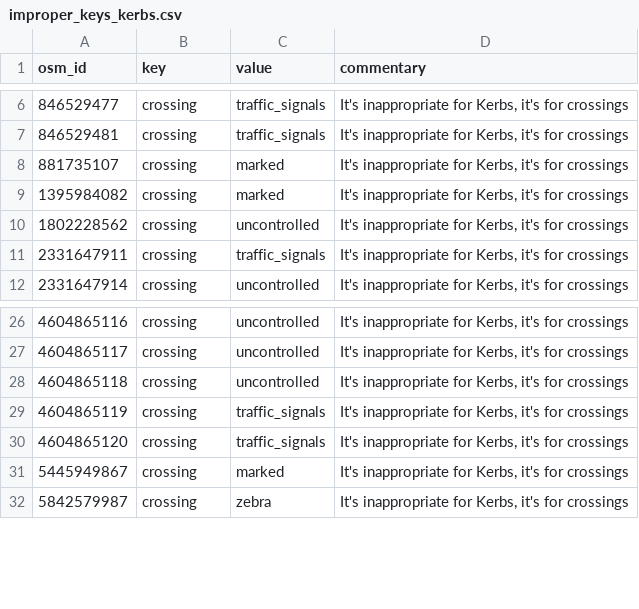
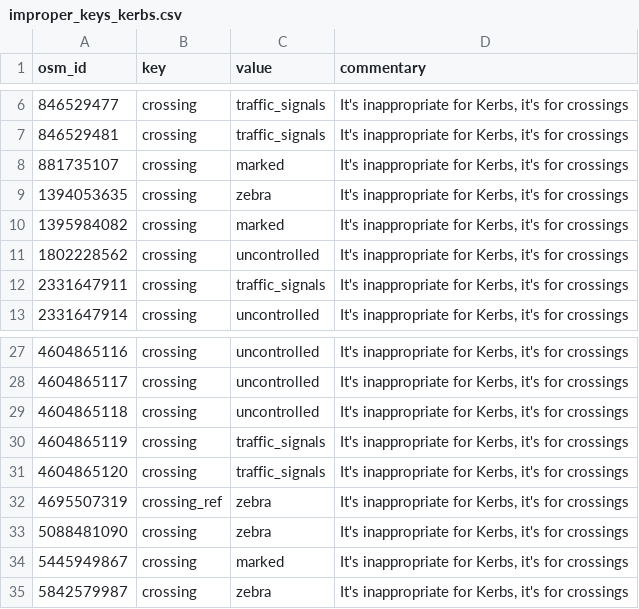
Before and after one commit to kauevestena/opensidewalkmap_beta, a CSV file: quality_check/tables/improper_keys_kerbs.csv, drawn as a sheet; only a part is shown, gaps mark what is left out.

```diff
--- a/quality_check/tables/improper_keys_kerbs.csv
+++ b/quality_check/tables/improper_keys_kerbs.csv
@@ -8,2 +8,3 @@ osm_id,key,value,commentary
 881735107,crossing,marked,"It's inappropriate for Kerbs, it's for crossings"
+1394053635,crossing,zebra,"It's inappropriate for Kerbs, it's for crossings"
 1395984082,crossing,marked,"It's inappropriate for Kerbs, it's for crossings"
@@ -30,2 +31,4 @@ osm_id,key,value,commentary
 4604865120,crossing,traffic_signals,"It's inappropriate for Kerbs, it's for crossings"
+4695507319,crossing_ref,zebra,"It's inappropriate for Kerbs, it's for crossings"
+5088481090,crossing,zebra,"It's inappropriate for Kerbs, it's for crossings"
 5445949867,crossing,marked,"It's inappropriate for Kerbs, it's for crossings"
```
Also changed, not shown: 29 other files.
